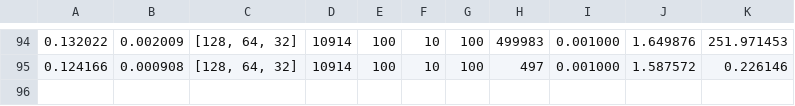
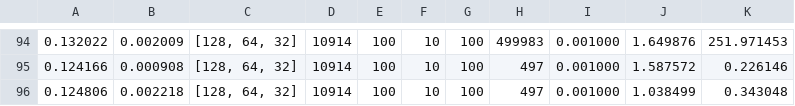
Before and after one commit to arieli13/Practica, a CSV file: angle_distance/angle_distance/testLog.csv, drawn as a sheet; only a part is shown, gaps mark what is left out.

```diff
--- a/angle_distance/angle_distance/testLog.csv
+++ b/angle_distance/angle_distance/testLog.csv
@@ -95 +95,2 @@
 0.124166;0.000908;[128, 64, 32];10914;100;10;100;497;0.001000;1.587572;0.226146
+0.124806;0.002218;[128, 64, 32];10914;100;10;100;497;0.001000;1.038499;0.343048
```
Also changed, not shown: angle_distance/angle/testLog.csv, angle_distance/distance/testLog.csv, 33 other files.
